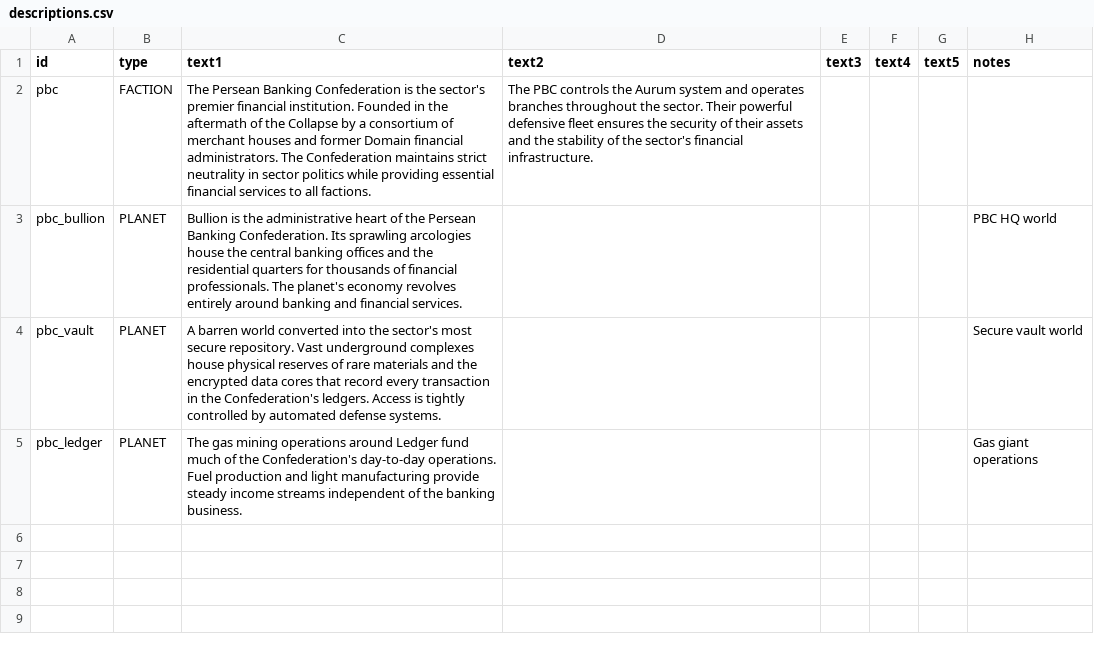
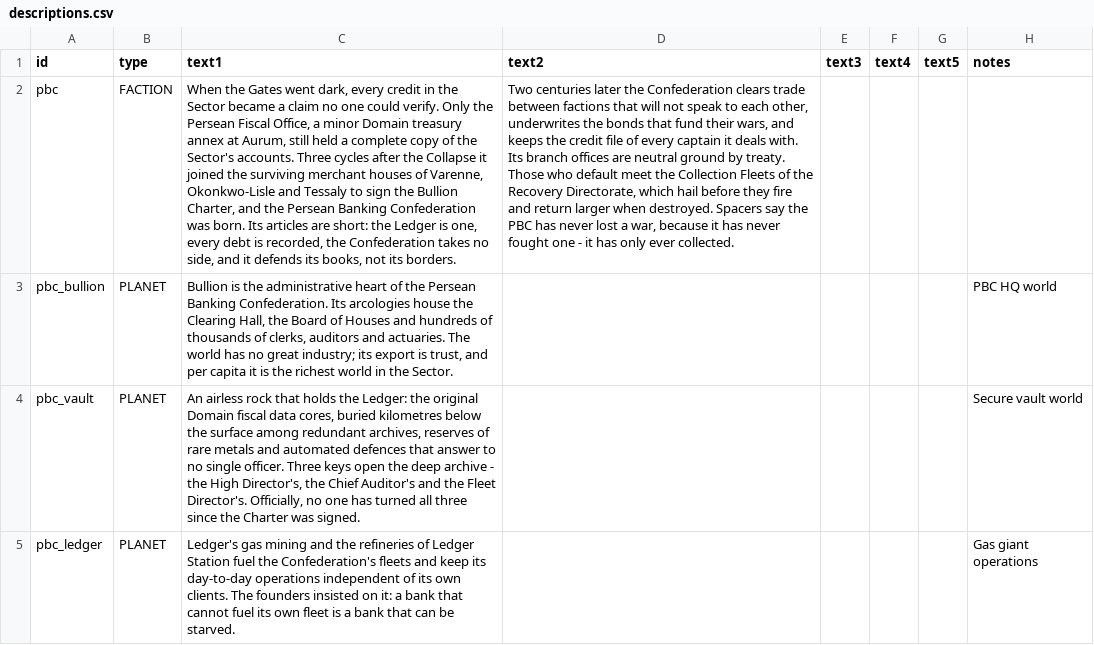
Before and after one commit to TheAlanK/BankOfStarsector, a CSV file: data/strings/descriptions.csv, drawn as a sheet; the diff names each change by its address in the sheet, - before the commit and + after, or states it on an @@ line.

```diff
--- a/data/strings/descriptions.csv
+++ b/data/strings/descriptions.csv
-C2 (text1): The Persean Banking Confederation is the sector's premier financial institution. Founded in the aftermath of the Collapse by a consortium of merchant houses and former Domain financial administrators. The Confederation maintains strict neutrality in sector politics while providing essential financial services to all factions.
+C2 (text1): When the Gates went dark, every credit in the Sector became a claim no one could verify. Only the Persean Fiscal Office, a minor Domain treasury annex at Aurum, still held a complete copy of the Sector's accounts. Three cycles after the Collapse it joined the surviving merchant houses of Varenne, Okonkwo-Lisle and Tessaly to sign the Bullion Charter, and the Persean Banking Confederation was born. Its articles are short: the Ledger is one, every debt is recorded, the Confederation takes no side, and it defends its books, not its borders.
-D2 (text2): The PBC controls the Aurum system and operates branches throughout the sector. Their powerful defensive fleet ensures the security of their assets and the stability of the sector's financial infrastructure.
+D2 (text2): Two centuries later the Confederation clears trade between factions that will not speak to each other, underwrites the bonds that fund their wars, and keeps the credit file of every captain it deals with. Its branch offices are neutral ground by treaty. Those who default meet the Collection Fleets of the Recovery Directorate, which hail before they fire and return larger when destroyed. Spacers say the PBC has never lost a war, because it has never fought one - it has only ever collected.
-C3 (text1): …Confederation. Its sprawling arcologies house the central banking offices and the residential quarters for thousands of financial professionals. The planet's economy revolves entirely around banking and financial services.
+C3 (text1): …Confederation. Its arcologies house the Clearing Hall, the Board of Houses and hundreds of thousands of clerks, auditors and actuaries. The world has no great industry; its export is trust, and per capita it is the richest world in the Sector.
-C4 (text1): A barren world converted into the sector's most secure repository. Vast underground complexes house physical reserves of rare materials and the encrypted data cores that record every transaction in the Confederation's ledgers. Access is tightly controlled by automated defense systems.
+C4 (text1): An airless rock that holds the Ledger: the original Domain fiscal data cores, buried kilometres below the surface among redundant archives, reserves of rare metals and automated defences that answer to no single officer. Three keys open the deep archive - the High Director's, the Chief Auditor's and the Fleet Director's. Officially, no one has turned all three since the Charter was signed.
-C5 (text1): The gas mining operations around Ledger fund much of the Confederation's day-to-day operations. Fuel production and light manufacturing provide steady income streams independent of the banking business.
+C5 (text1): Ledger's gas mining and the refineries of Ledger Station fuel the Confederation's fleets and keep its day-to-day operations independent of its own clients. The founders insisted on it: a bank that cannot fuel its own fleet is a bank that can be starved.
```
Also changed, not shown: 5 other files.
